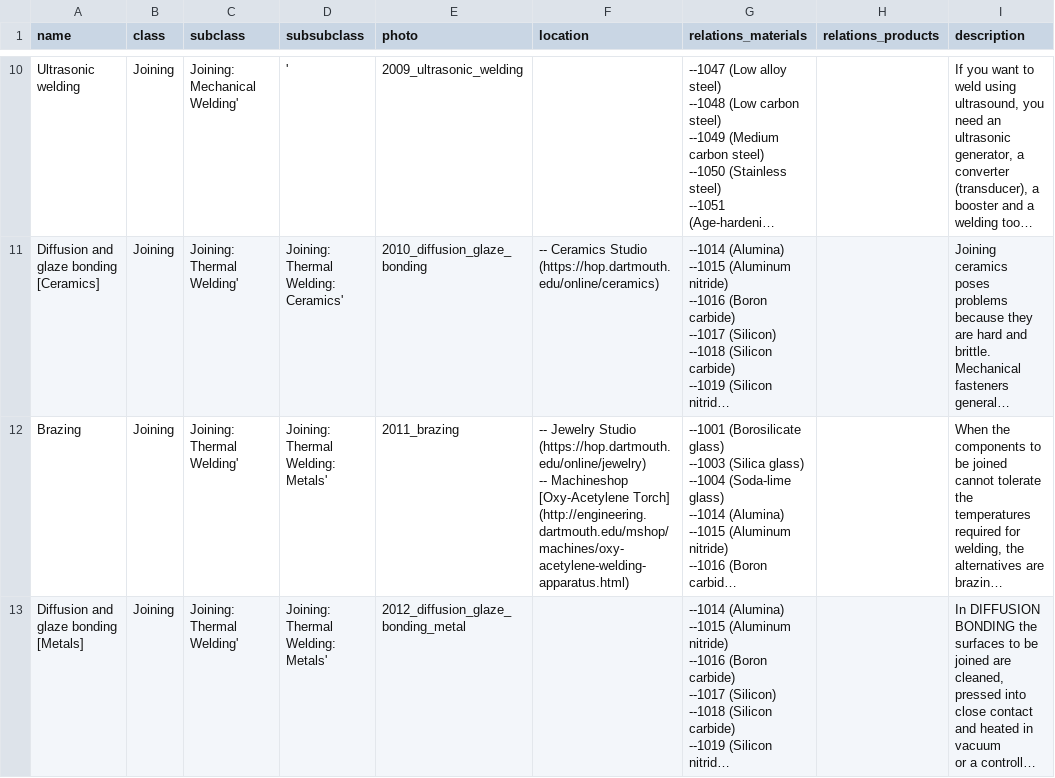
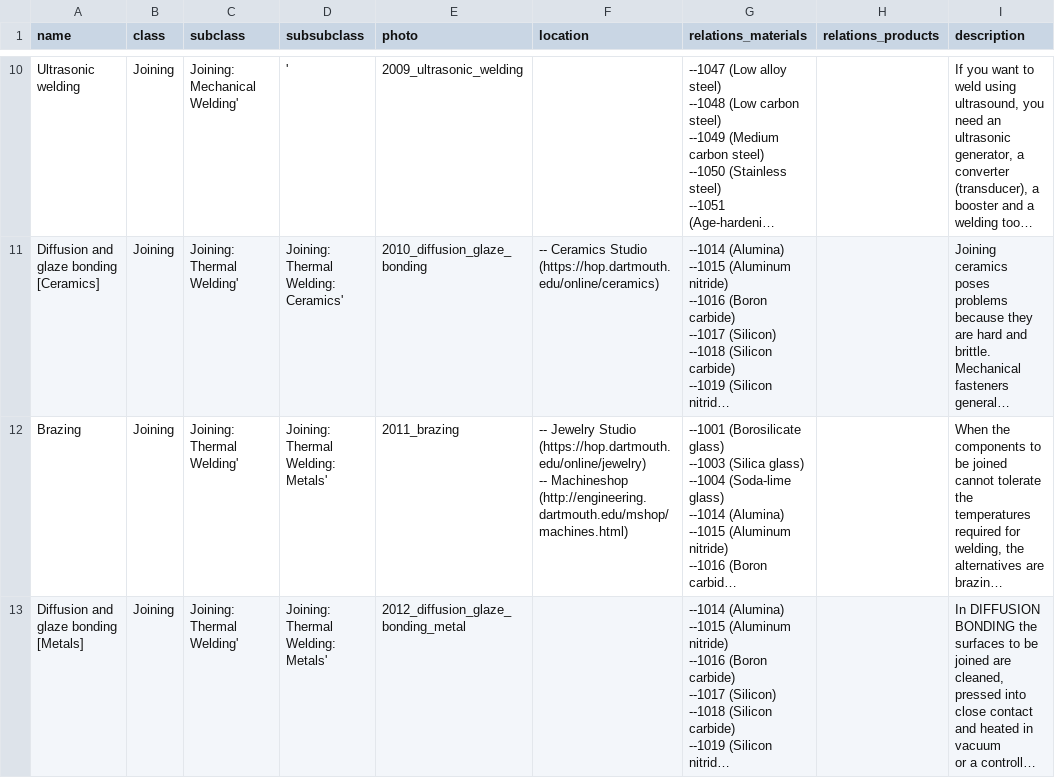
Before and after one commit to thayer/materials, a CSV file: scripts/processes_information - Sheet1.csv, drawn as a sheet; only a part is shown, gaps mark what is left out; long unchanged cells end in …; the diff covers the shown part only; the diff names each change by its address in the sheet, - before the commit and + after, or states it on an @@ line.

Commit message:
reverting back to where the tables had headers, need to find another solution for relations pouring over the page side

```diff
--- a/scripts/processes_information - Sheet1.csv
+++ b/scripts/processes_information - Sheet1.csv
-F12 (location): …-- Machineshop [Oxy-Acetylene Torch] (http://engineering.dartmouth.edu/mshop/machines/oxy-acetylene-welding-apparatus.html)
+F12 (location): …-- Machineshop (http://engineering.dartmouth.edu/mshop/machines.html)
```
Also changed, not shown: 17 edited cells elsewhere in this file, 20 other files.
